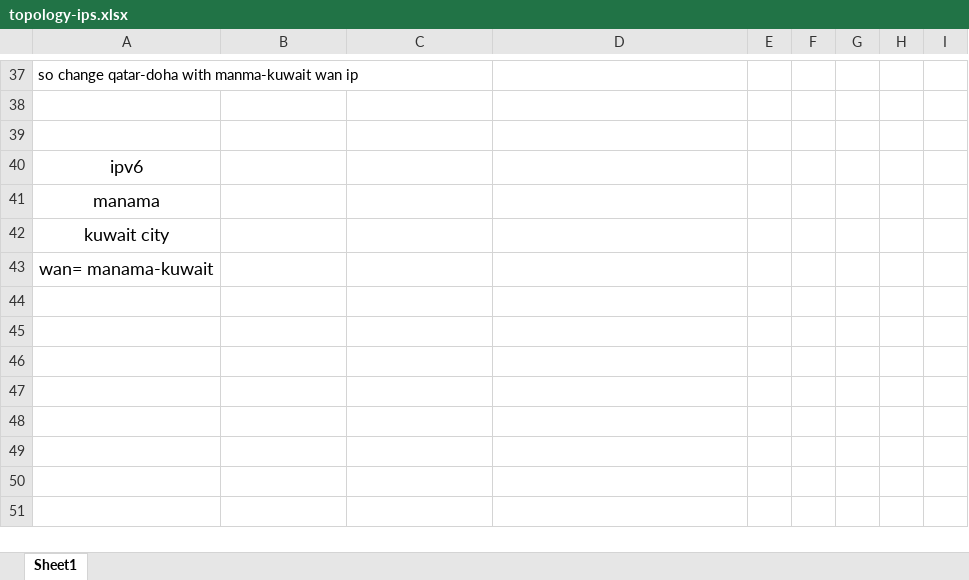
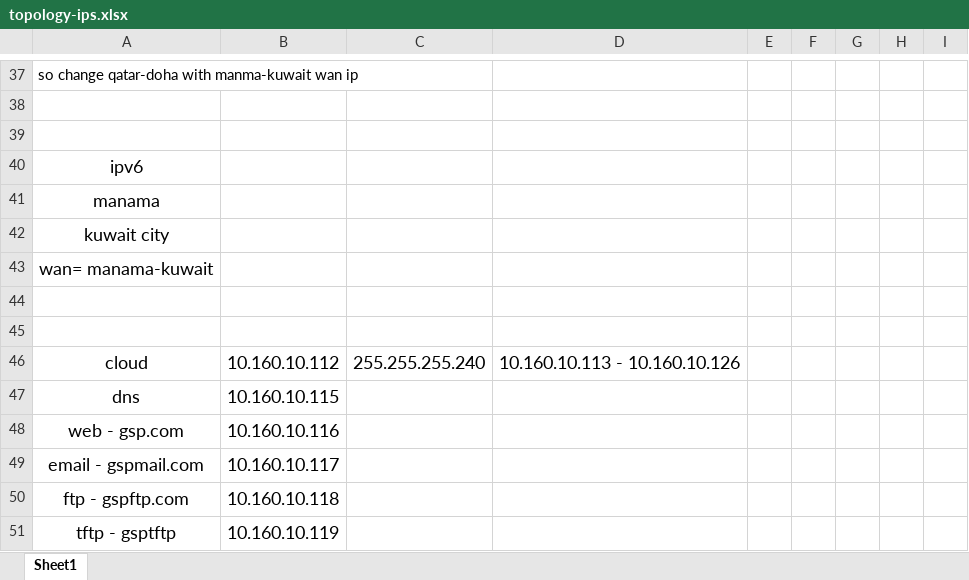
Before and after one commit to hunzed/GSP-network-topology, an Excel workbook: topology-ips.xlsx, sheet Sheet1, drawn as a sheet; only a part is shown, gaps mark what is left out; values as stored, in another font and other column widths than the file's, no borders; the diff names each change by its address in the sheet, - before the commit and + after, or states it on an @@ line.

```diff
--- a/topology-ips.xlsx (sheet Sheet1)
+++ b/topology-ips.xlsx (sheet Sheet1)
+row 44: (empty)
+row 45: (empty)
+row 46: cloud | 10.160.10.112 | 255.255.255.240 | 10.160.10.113 - 10.160.10.126
+row 47: dns | 10.160.10.115
+row 48: web - gsp.com | 10.160.10.116
+row 49: email - gspmail.com | 10.160.10.117
+row 50: ftp - gspftp.com | 10.160.10.118
+row 51: tftp - gsptftp | 10.160.10.119
```
Also changed, not shown: 1 other file.
